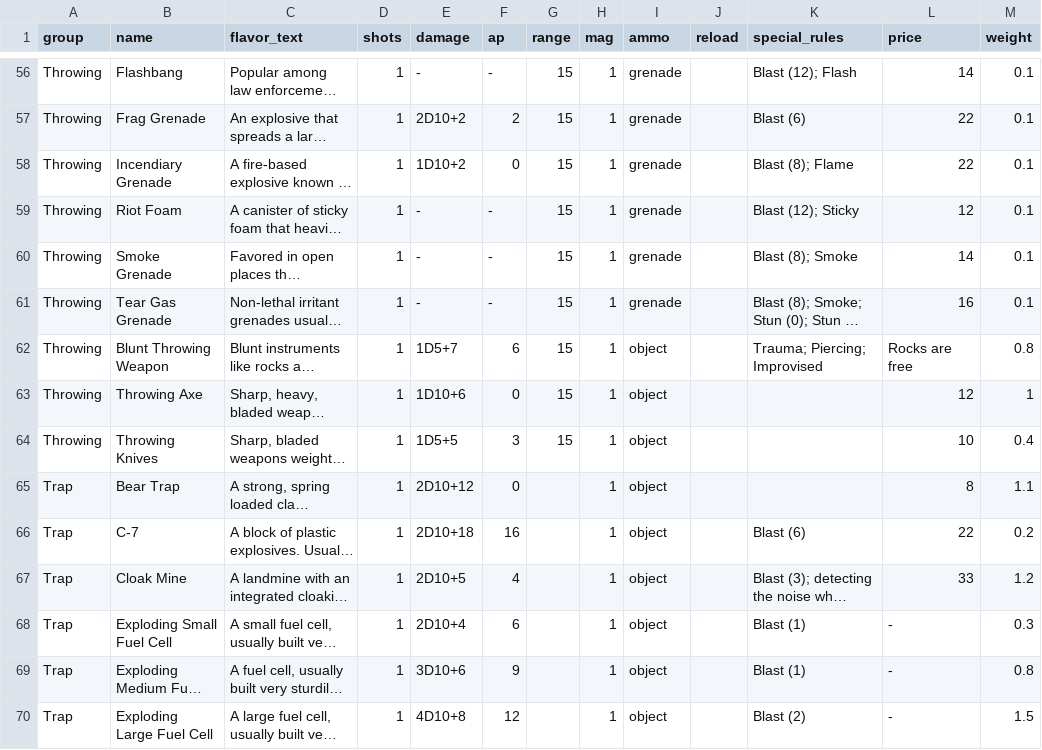
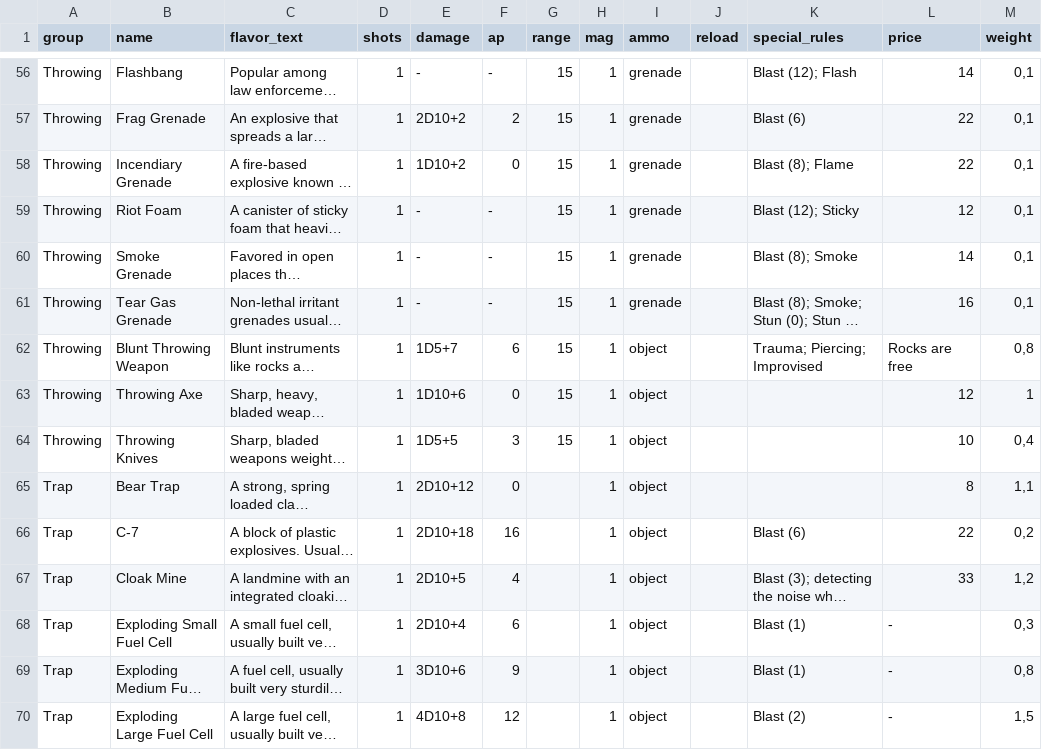
Before and after one commit to lHeidbreder/neon-rules, a CSV file: core-rulebook/equipment/rangedweapons.csv, drawn as a sheet; only a part is shown, gaps mark what is left out; long unchanged cells end in …; the diff covers the shown part only; the diff names each change by its address in the sheet, - before the commit and + after, or states it on an @@ line.

```diff
--- a/core-rulebook/equipment/rangedweapons.csv
+++ b/core-rulebook/equipment/rangedweapons.csv
-M56:M61 (weight): 0.1
+M56:M61 (weight): 0,1
-M62 (weight): 0.8
+M62 (weight): 0,8
-M64 (weight): 0.4
+M64 (weight): 0,4
-M65 (weight): 1.1
+M65 (weight): 1,1
-M66 (weight): 0.2
+M66 (weight): 0,2
-M67 (weight): 1.2
+M67 (weight): 1,2
-M68 (weight): 0.3
+M68 (weight): 0,3
-M69 (weight): 0.8
+M69 (weight): 0,8
-M70 (weight): 1.5
+M70 (weight): 1,5
```
Also changed, not shown: 50 edited cells elsewhere in this file, core-rulebook/lists/backgrounds.csv, 17 other files.
